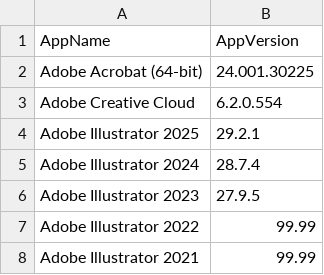
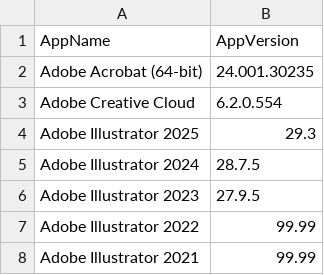
Before and after one commit to danbb145/Applications, a CSV file: AdobeCC.csv, drawn as a sheet; only a part is shown.

Commit message:
Update AdobeCC.csv

```diff
--- a/AdobeCC.csv
+++ b/AdobeCC.csv
@@ -1,6 +1,6 @@
 AppName,AppVersion
-Adobe Acrobat (64-bit),24.001.30225
+Adobe Acrobat (64-bit),24.001.30235
 Adobe Creative Cloud,6.2.0.554
-Adobe Illustrator 2025,29.2.1
-Adobe Illustrator 2024,28.7.4
+Adobe Illustrator 2025,29.3
+Adobe Illustrator 2024,28.7.5
 Adobe Illustrator 2023,27.9.5
```
